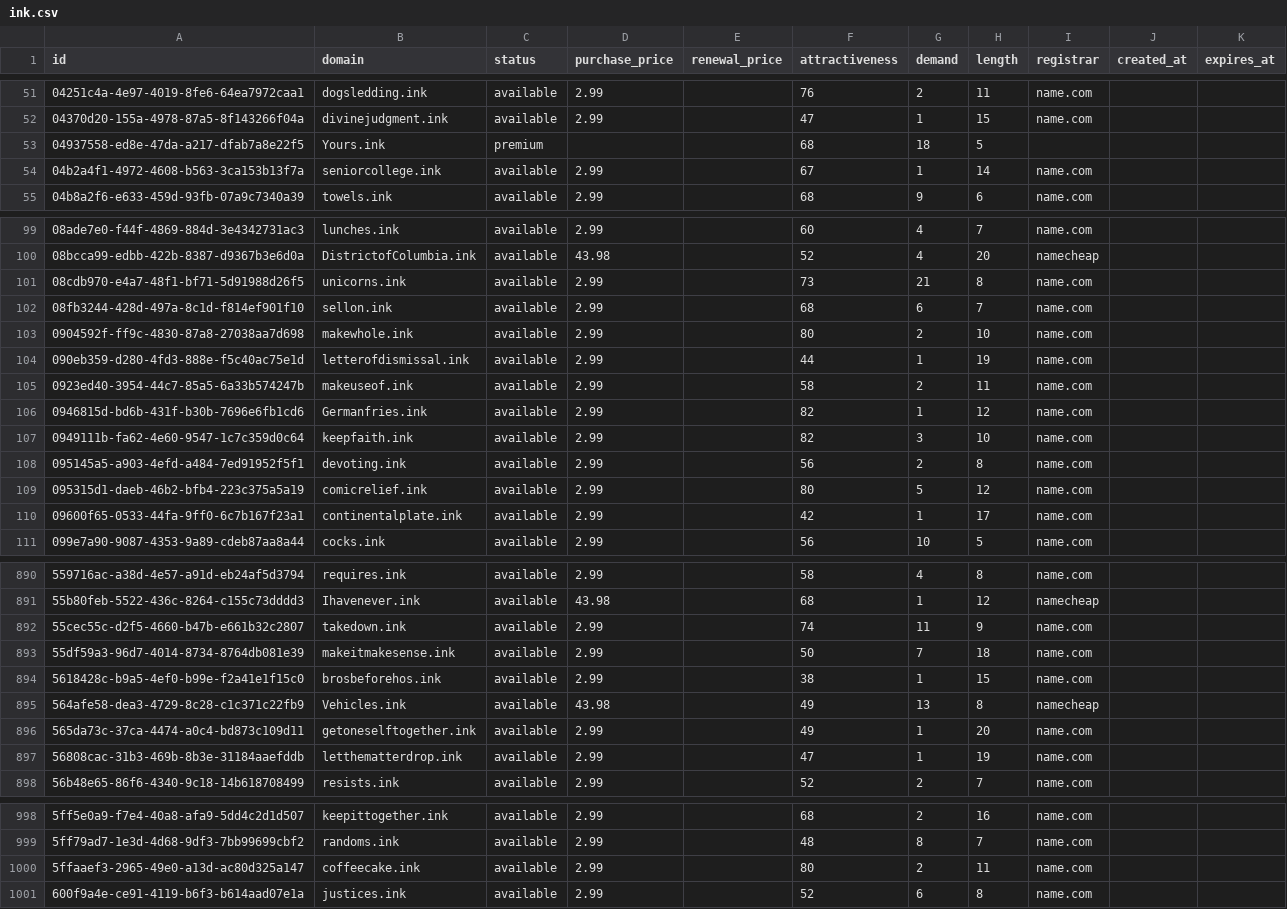
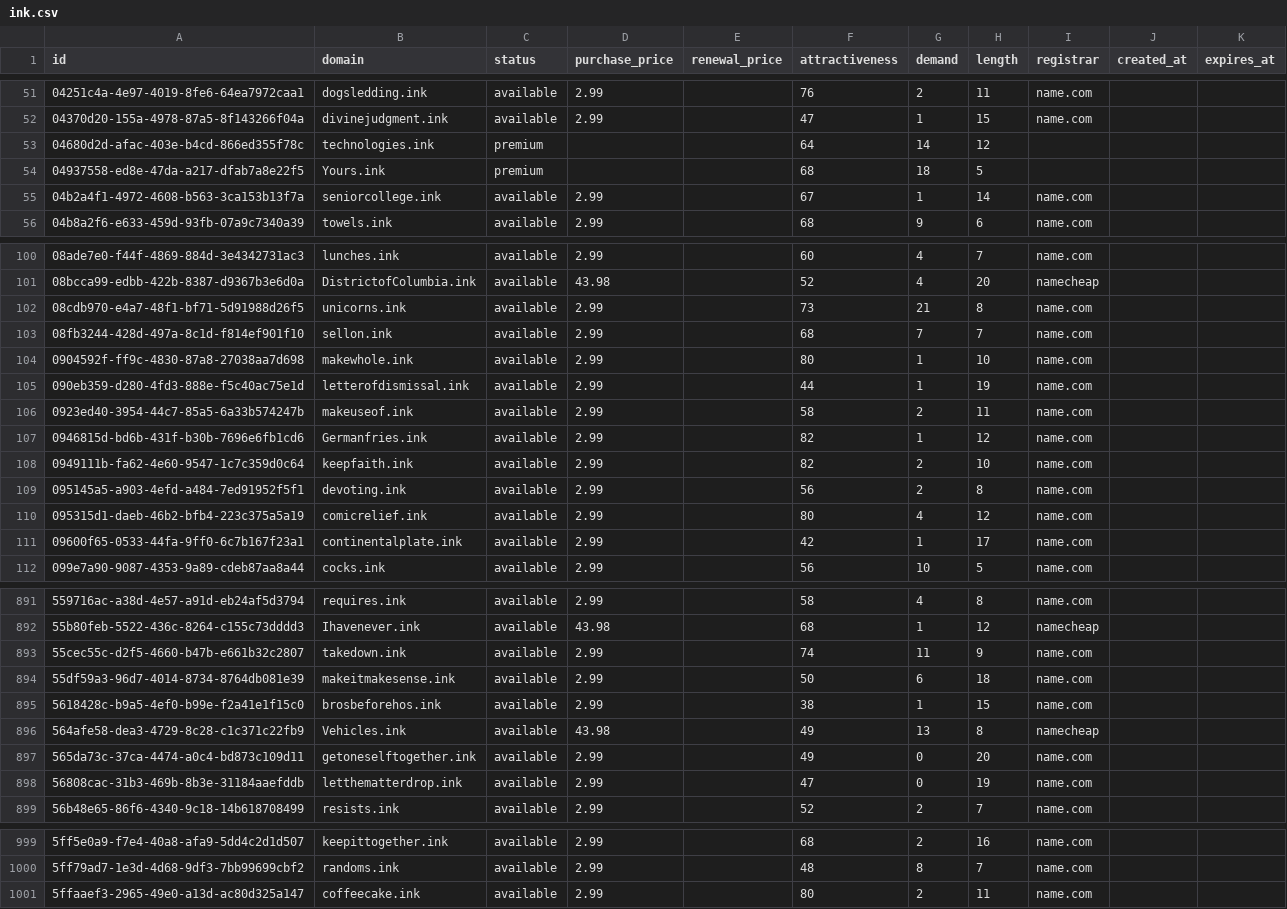
Before and after one commit to UniqueDomains/ink-oneword-domains, a CSV file: ink.csv, drawn as a sheet; only a part is shown, gaps mark what is left out; the diff covers the shown part only.

Commit message:
Domains update

```diff
--- a/ink.csv
+++ b/ink.csv
@@ -52,2 +52,3 @@ id,domain,status,purchase_price,renewal_price,attractiveness,demand,length,regis
 04370d20-155a-4978-87a5-8f143266f04a,divinejudgment.ink,available,2.99,,47,1,15,name.com,,
+04680d2d-afac-403e-b4cd-866ed355f78c,technologies.ink,premium,,,64,14,12,,,
 04937558-ed8e-47da-a217-dfab7a8e22f5,Yours.ink,premium,,,68,18,5,,,
@@ -101,4 +102,4 @@ id,domain,status,purchase_price,renewal_price,attractiveness,demand,length,regis
 08cdb970-e4a7-48f1-bf71-5d91988d26f5,unicorns.ink,available,2.99,,73,21,8,name.com,,
-08fb3244-428d-497a-8c1d-f814ef901f10,sellon.ink,available,2.99,,68,6,7,name.com,,
-0904592f-ff9c-4830-87a8-27038aa7d698,makewhole.ink,available,2.99,,80,2,10,name.com,,
+08fb3244-428d-497a-8c1d-f814ef901f10,sellon.ink,available,2.99,,68,7,7,name.com,,
+0904592f-ff9c-4830-87a8-27038aa7d698,makewhole.ink,available,2.99,,80,1,10,name.com,,
 090eb359-d280-4fd3-888e-f5c40ac75e1d,letterofdismissal.ink,available,2.99,,44,1,19,name.com,,
@@ -106,5 +107,5 @@ id,domain,status,purchase_price,renewal_price,attractiveness,demand,length,regis
 0946815d-bd6b-431f-b30b-7696e6fb1cd6,Germanfries.ink,available,2.99,,82,1,12,name.com,,
-0949111b-fa62-4e60-9547-1c7c359d0c64,keepfaith.ink,available,2.99,,82,3,10,name.com,,
+0949111b-fa62-4e60-9547-1c7c359d0c64,keepfaith.ink,available,2.99,,82,2,10,name.com,,
 095145a5-a903-4efd-a484-7ed91952f5f1,devoting.ink,available,2.99,,56,2,8,name.com,,
-095315d1-daeb-46b2-bfb4-223c375a5a19,comicrelief.ink,available,2.99,,80,5,12,name.com,,
+095315d1-daeb-46b2-bfb4-223c375a5a19,comicrelief.ink,available,2.99,,80,4,12,name.com,,
 09600f65-0533-44fa-9ff0-6c7b167f23a1,continentalplate.ink,available,2.99,,42,1,17,name.com,,
@@ -892,7 +893,7 @@ id,domain,status,purchase_price,renewal_price,attractiveness,demand,length,regis
 55cec55c-d2f5-4660-b47b-e661b32c2807,takedown.ink,available,2.99,,74,11,9,name.com,,
-55df59a3-96d7-4014-8734-8764db081e39,makeitmakesense.ink,available,2.99,,50,7,18,name.com,,
+55df59a3-96d7-4014-8734-8764db081e39,makeitmakesense.ink,available,2.99,,50,6,18,name.com,,
 5618428c-b9a5-4ef0-b99e-f2a41e1f15c0,brosbeforehos.ink,available,2.99,,38,1,15,name.com,,
 564afe58-dea3-4729-8c28-c1c371c22fb9,Vehicles.ink,available,43.98,,49,13,8,namecheap,,
-565da73c-37ca-4474-a0c4-bd873c109d11,getoneselftogether.ink,available,2.99,,49,1,20,name.com,,
-56808cac-31b3-469b-8b3e-31184aaefddb,letthematterdrop.ink,available,2.99,,47,1,19,name.com,,
+565da73c-37ca-4474-a0c4-bd873c109d11,getoneselftogether.ink,available,2.99,,49,0,20,name.com,,
+56808cac-31b3-469b-8b3e-31184aaefddb,letthematterdrop.ink,available,2.99,,47,0,19,name.com,,
 56b48e65-86f6-4340-9c18-14b618708499,resists.ink,available,2.99,,52,2,7,name.com,,
@@ -1000,2 +1001 @@ id,domain,status,purchase_price,renewal_price,attractiveness,demand,length,regis
 5ffaaef3-2965-49e0-a13d-ac80d325a147,coffeecake.ink,available,2.99,,80,2,11,name.com,,
-600f9a4e-ce91-4119-b6f3-b614aad07e1a,justices.ink,available,2.99,,52,6,8,name.com,,
```
Also changed, not shown: 51 edited cells elsewhere in this file, 4 other files.
